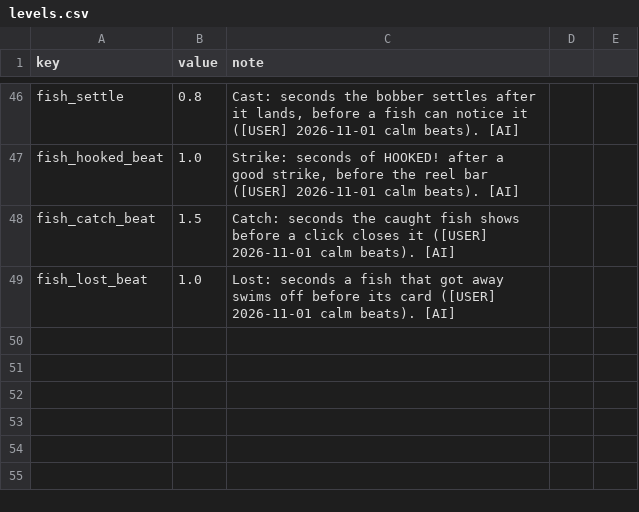
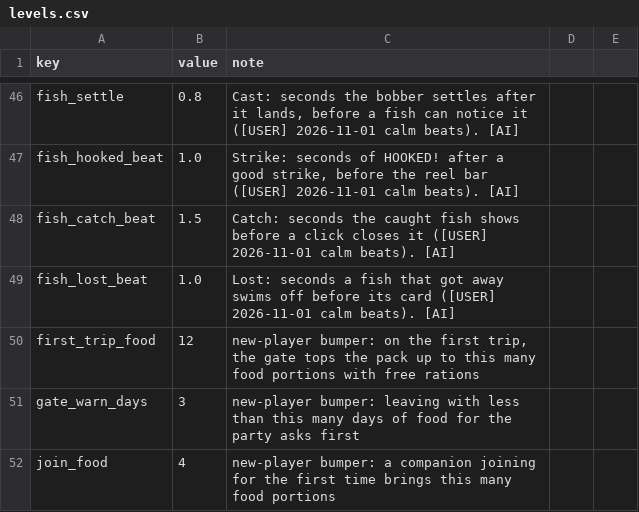
Before and after one commit to BrandonSigil/lodestone, a CSV file: game/data/levels.csv, drawn as a sheet; only a part is shown, gaps mark what is left out; the diff names each change by its address in the sheet, - before the commit and + after, or states it on an @@ line.

```diff
--- a/game/data/levels.csv
+++ b/game/data/levels.csv
+row 50: first_trip_food | 12 | new-player bumper: on the first trip, the gate tops the pack up to this many food portions with free rations
+row 51: gate_warn_days | 3 | new-player bumper: leaving with less than this many days of food for the party asks first
+row 52: join_food | 4 | new-player bumper: a companion joining for the first time brings this many food portions
```
Also changed, not shown: game/data/morale.csv, game/text/placeholder.csv, 14 other files.
